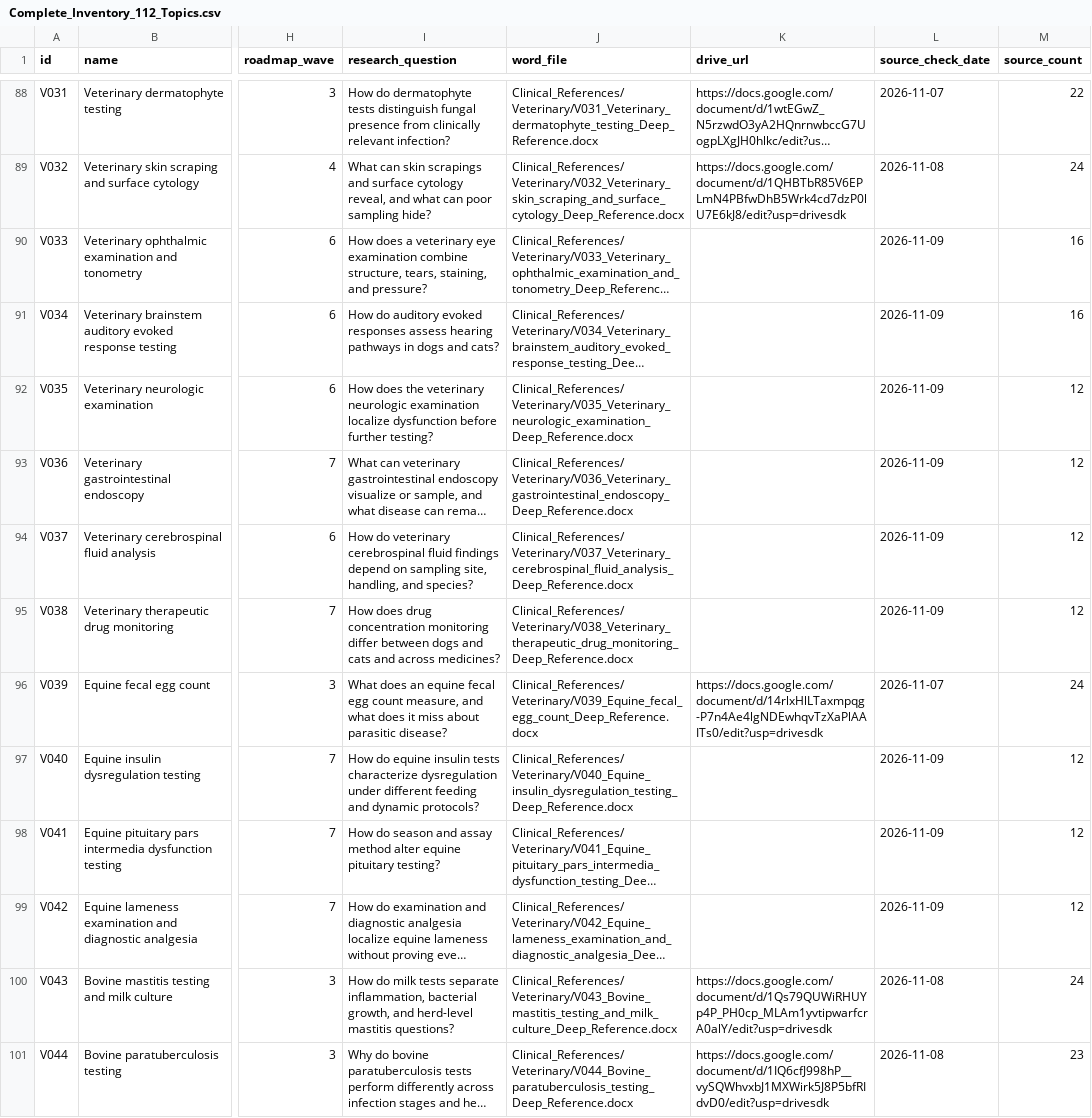
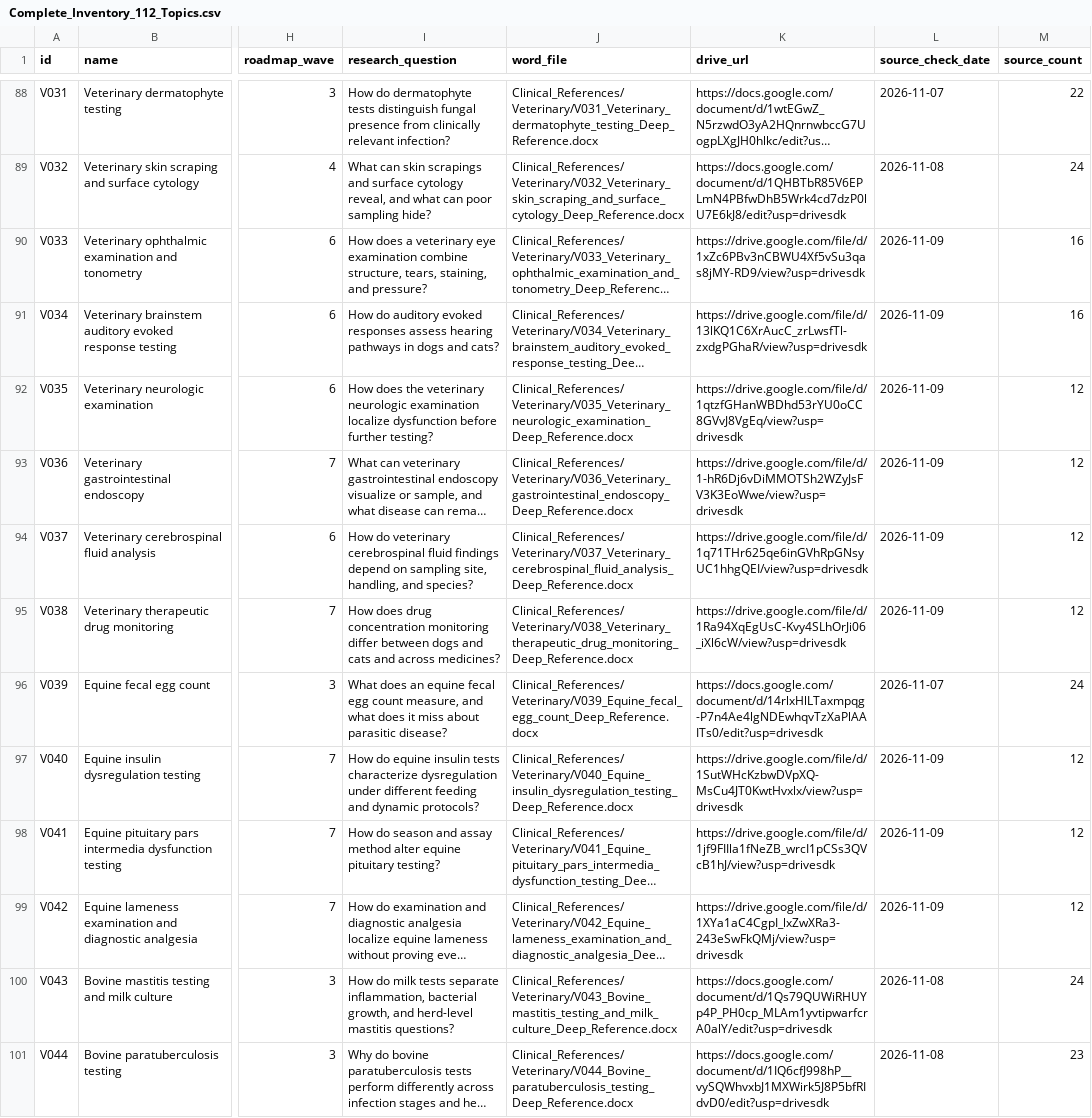
Before and after one commit to yorekms/basic-medical-notebook, a CSV file: Inventory_and_Audits/Complete_Inventory_112_Topics.csv, drawn as a sheet; only a part is shown, gaps mark what is left out; long unchanged cells end in …; the diff covers the shown part only; the diff names each change by its address in the sheet, - before the commit and + after, or states it on an @@ line.

```diff
--- a/Inventory_and_Audits/Complete_Inventory_112_Topics.csv
+++ b/Inventory_and_Audits/Complete_Inventory_112_Topics.csv
-K90 (drive_url): (empty)
+K90 (drive_url): https://drive.google.com/file/d/1xZc6PBv3nCBWU4Xf5vSu3qas8jMY-RD9/view?usp=drivesdk
-K91 (drive_url): (empty)
+K91 (drive_url): https://drive.google.com/file/d/13lKQ1C6XrAucC_zrLwsfTl-zxdgPGhaR/view?usp=drivesdk
-K92 (drive_url): (empty)
+K92 (drive_url): https://drive.google.com/file/d/1qtzfGHanWBDhd53rYU0oCC8GVvJ8VgEq/view?usp=drivesdk
-K93 (drive_url): (empty)
+K93 (drive_url): https://drive.google.com/file/d/1-hR6Dj6vDiMMOTSh2WZyJsFV3K3EoWwe/view?usp=drivesdk
-K94 (drive_url): (empty)
+K94 (drive_url): https://drive.google.com/file/d/1q71THr625qe6inGVhRpGNsyUC1hhgQEI/view?usp=drivesdk
-K95 (drive_url): (empty)
+K95 (drive_url): https://drive.google.com/file/d/1Ra94XqEgUsC-Kvy4SLhOrJi06_iXl6cW/view?usp=drivesdk
-K97 (drive_url): (empty)
+K97 (drive_url): https://drive.google.com/file/d/1SutWHcKzbwDVpXQ-MsCu4JT0KwtHvxlx/view?usp=drivesdk
-K98 (drive_url): (empty)
+K98 (drive_url): https://drive.google.com/file/d/1jf9FIIla1fNeZB_wrcI1pCSs3QVcB1hJ/view?usp=drivesdk
-K99 (drive_url): (empty)
+K99 (drive_url): https://drive.google.com/file/d/1XYa1aC4CgpI_lxZwXRa3-243eSwFkQMj/view?usp=drivesdk
```
Also changed, not shown: 38 edited cells elsewhere in this file, Inventory_and_Audits/Completed_112_Documents.csv.
